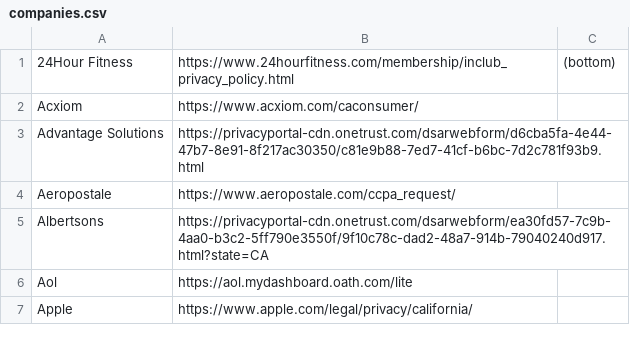
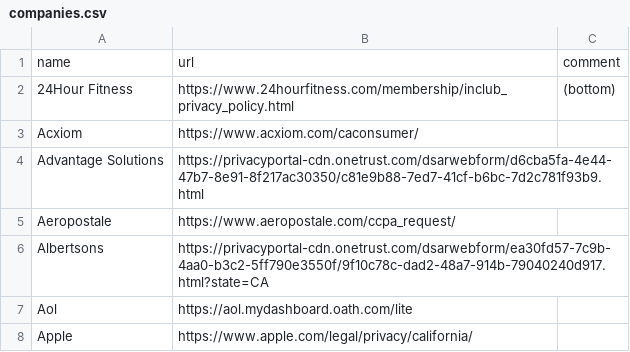
Before and after one commit to caprivacy/caprivacy, a CSV file: _data/companies.csv, drawn as a sheet; only a part is shown.

```diff
--- a/_data/companies.csv
+++ b/_data/companies.csv
@@ -1 +1,2 @@
+name,url,comment
 "24Hour Fitness","https://www.24hourfitness.com/membership/inclub_privacy_policy.html","(bottom)"
```
Also changed, not shown: 1 other file.
